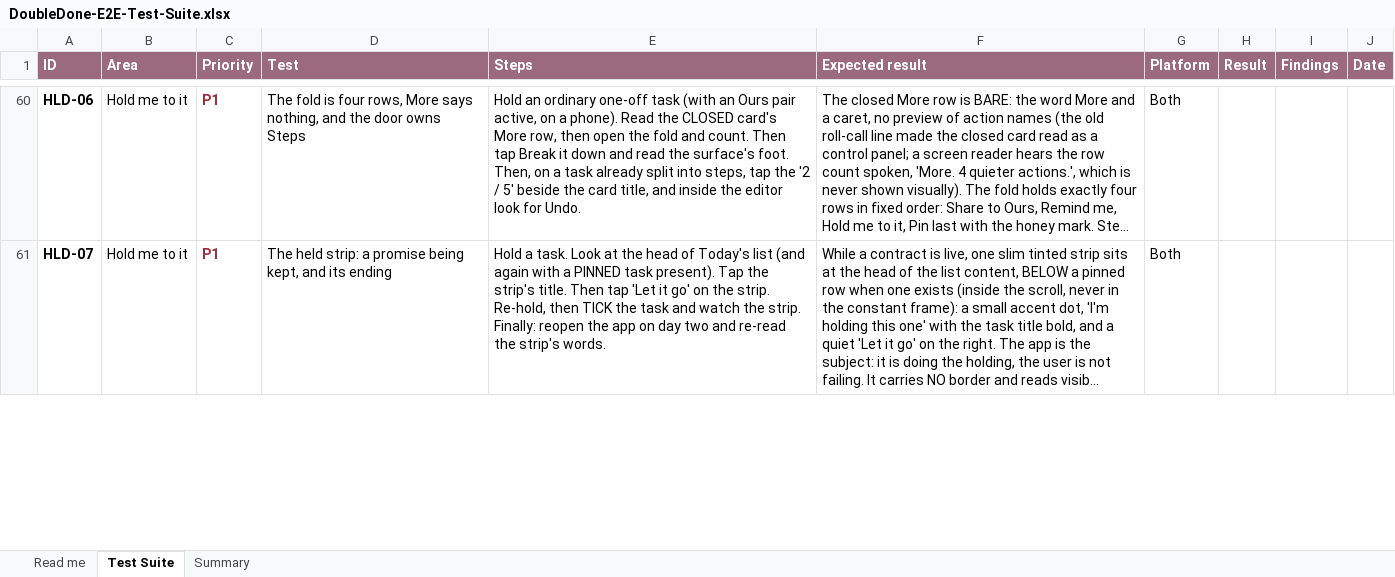
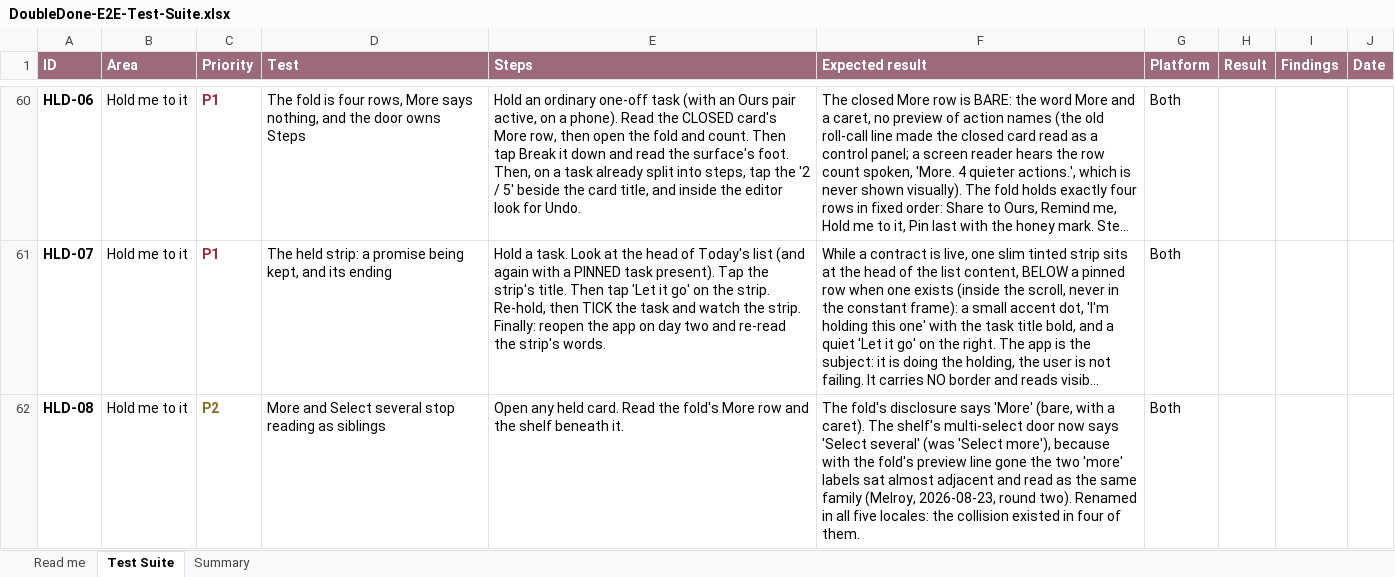
Before and after one commit to melroyds/doubledone, an Excel workbook: docs/qa/DoubleDone-E2E-Test-Suite.xlsx, sheet Test Suite, drawn as a sheet; only a part is shown, gaps mark what is left out; long unchanged cells end in …; values as stored, in another font and other column widths than the file's, no borders; conditional formats not drawn; the diff covers the shown part only; the diff names each change by its address in the sheet, - before the commit and + after, or states it on an @@ line.

```diff
--- a/docs/qa/DoubleDone-E2E-Test-Suite.xlsx (sheet Test Suite)
+++ b/docs/qa/DoubleDone-E2E-Test-Suite.xlsx (sheet Test Suite)
+row 62: HLD-08 | Hold me to it | P2 | More and Select several stop reading as siblings | Open any held card. Read the fold's More row and the shelf beneath it. | The fold's disclosure says 'More' (bare, with a caret). The shelf's multi-select door now says 'Select several' (was 'Select more'), because with the fold's preview line gone the two 'more' labels sat almost adjacent and read as the same family (Melroy, 2026-08-23, round two). Renamed in all five locales: the collision existed in four of them. | Both
```
Also changed, not shown: 1 edited cell elsewhere in this sheet, sheet Summary, 12 other files.
